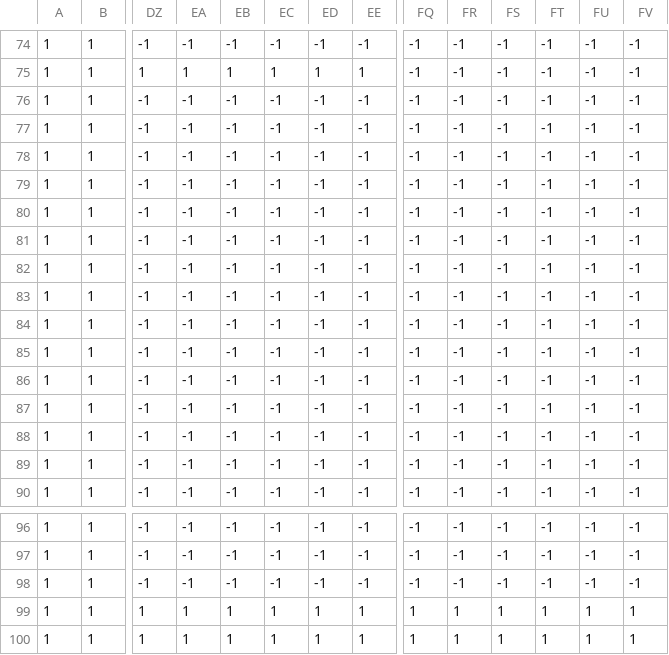
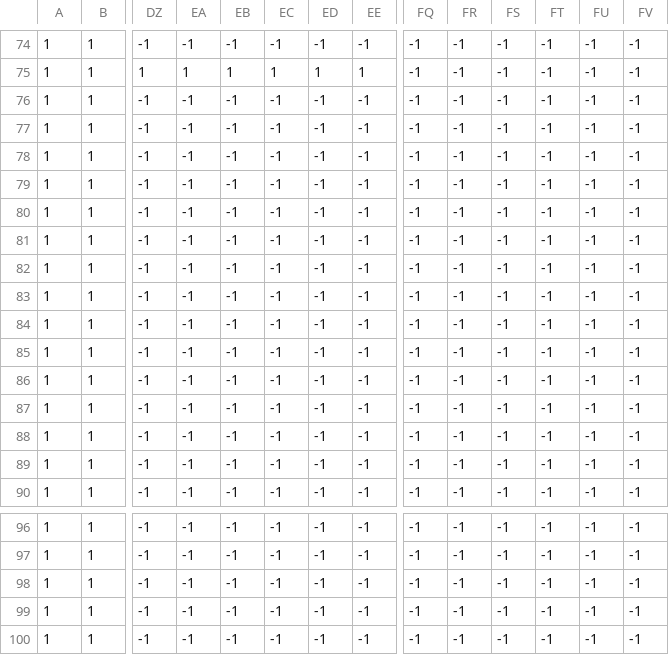
Before and after one commit to monkariarti/algus_game, a CSV file: tilemap.csv, drawn as a sheet; only a part is shown, gaps mark what is left out; the diff names each change by its address in the sheet, - before the commit and + after, or states it on an @@ line.

```diff
--- a/tilemap.csv
+++ b/tilemap.csv
@@ row 81 moved to row 83: 1 @@
-DZ99:DZ100: 1
+DZ99:DZ100: -1
-EA99:EA100: 1
+EA99:EA100: -1
-EB99:EB100: 1
+EB99:EB100: -1
-EC99:EC100: 1
+EC99:EC100: -1
-ED99:ED100: 1
+ED99:ED100: -1
-EE99:EE100: 1
+EE99:EE100: -1
-FQ99:FQ100: 1
+FQ99:FQ100: -1
-FR99:FR100: 1
+FR99:FR100: -1
-FS99:FS100: 1
+FS99:FS100: -1
-FT99:FT100: 1
+FT99:FT100: -1
-FU99:FU100: 1
+FU99:FU100: -1
-FV99:FV100: 1
+FV99:FV100: -1
```
Also changed, not shown: 4 other files.
